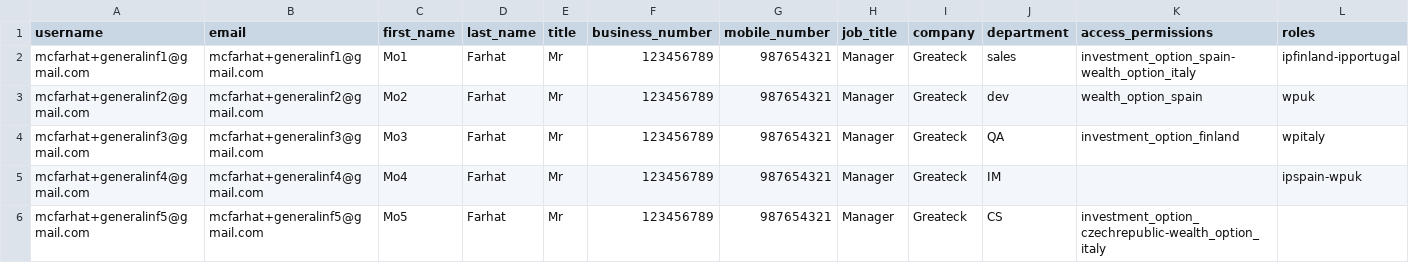
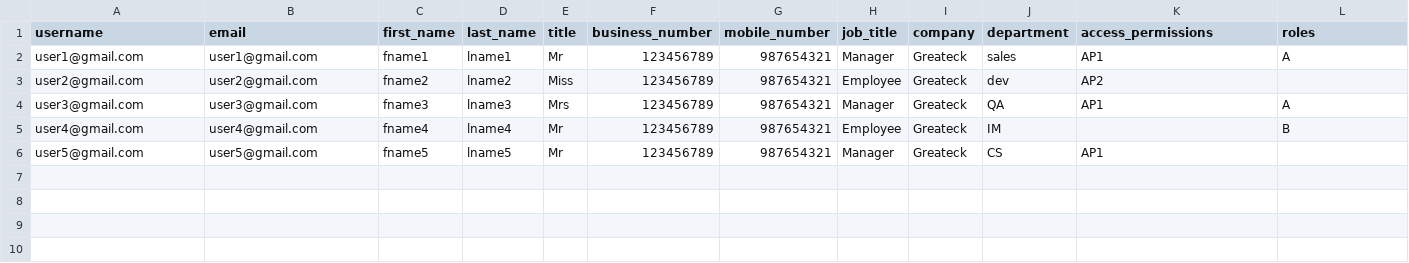
Before and after one commit to Akintunde102/mass-users-upload, a CSV file: sample_mass_users.csv, drawn as a sheet.

Commit message:
Add files via upload

```diff
--- a/sample_mass_users.csv
+++ b/sample_mass_users.csv
@@ -1,6 +1,6 @@
 username,email,first_name,last_name,title,business_number,mobile_number,job_title,company,department,access_permissions,roles
-mcfarhat+generalinf1@gmail.com,mcfarhat+generalinf1@gmail.com,Mo1,Farhat,Mr,123456789,987654321,Manager,Greateck,sales,investment_option_spain-wealth_option_italy,ipfinland-ipportugal
-mcfarhat+generalinf2@gmail.com,mcfarhat+generalinf2@gmail.com,Mo2,Farhat,Mr,123456789,987654321,Manager,Greateck,dev,wealth_option_spain,wpuk
-mcfarhat+generalinf3@gmail.com,mcfarhat+generalinf3@gmail.com,Mo3,Farhat,Mr,123456789,987654321,Manager,Greateck,QA,investment_option_finland,wpitaly
-mcfarhat+generalinf4@gmail.com,mcfarhat+generalinf4@gmail.com,Mo4,Farhat,Mr,123456789,987654321,Manager,Greateck,IM,,ipspain-wpuk
-mcfarhat+generalinf5@gmail.com,mcfarhat+generalinf5@gmail.com,Mo5,Farhat,Mr,123456789,987654321,Manager,Greateck,CS,investment_option_czechrepublic-wealth_option_italy,
+user1@gmail.com,user1@gmail.com,fname1,lname1,Mr,123456789,987654321,Manager,Greateck,sales,AP1,A
+user2@gmail.com,user2@gmail.com,fname2,lname2,Miss,123456789,987654321,Employee,Greateck,dev,AP2,
+user3@gmail.com,user3@gmail.com,fname3,lname3,Mrs,123456789,987654321,Manager,Greateck,QA,AP1,A
+user4@gmail.com,user4@gmail.com,fname4,lname4,Mr,123456789,987654321,Employee,Greateck,IM,,B
+user5@gmail.com,user5@gmail.com,fname5,lname5,Mr,123456789,987654321,Manager,Greateck,CS,AP1,
```
